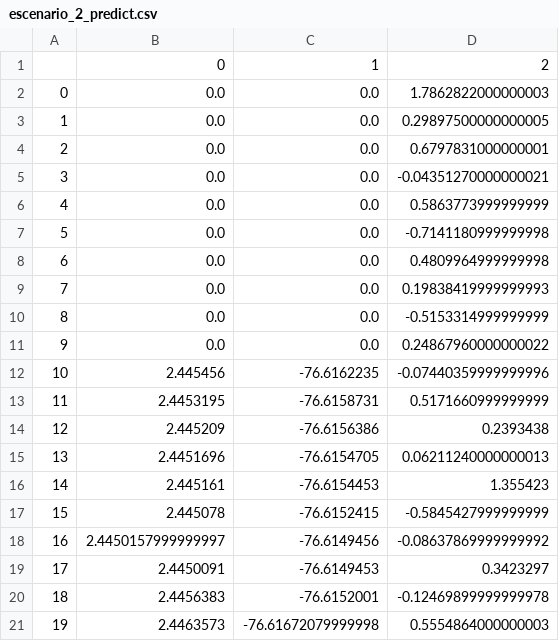
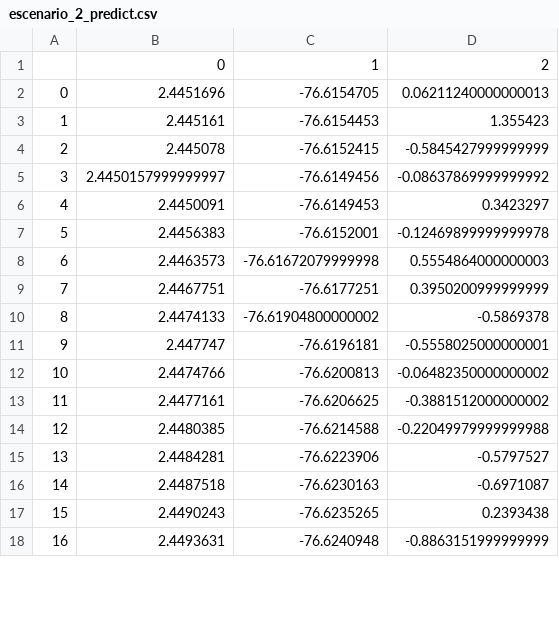
Before and after one commit to Andersson-Diaz/location_predict_LSTM_LoRa, a CSV file: escenario_2_predict.csv, drawn as a sheet; only a part is shown; the shorter side is filled out with more unchanged rows; removed rows and columns are numbered as before the commit, all else as after; the diff covers the shown part only; the diff names each change by its address in the sheet, - before the commit and + after, or states it on an @@ line.

```diff
--- a/escenario_2_predict.csv
+++ b/escenario_2_predict.csv
-row 2: 0 | 0.0 | 0.0 | 1.7862822000000003
-row 3: 1 | 0.0 | 0.0 | 0.29897500000000005
-row 4: 2 | 0.0 | 0.0 | 0.6797831000000001
-row 5: 3 | 0.0 | 0.0 | -0.04351270000000021
-row 6: 4 | 0.0 | 0.0 | 0.5863773999999999
-row 7: 5 | 0.0 | 0.0 | -0.7141180999999998
-row 8: 6 | 0.0 | 0.0 | 0.4809964999999998
-row 9: 7 | 0.0 | 0.0 | 0.19838419999999993
-row 10: 8 | 0.0 | 0.0 | -0.5153314999999999
-row 11: 9 | 0.0 | 0.0 | 0.24867960000000022
-row 12: 10 | 2.445456 | -76.6162235 | -0.07440359999999996
-row 13: 11 | 2.4453195 | -76.6158731 | 0.5171660999999999
-row 14: 12 | 2.445209 | -76.6156386 | 0.2393438
@@ column A renumbered between rows 2 and 31 @@
```
Also changed, not shown: 11 added rows, 11 removed rows and 39 edited cells elsewhere in this file, calle_5_con_lora_prediccion.csv, calle_5_sin_lora_prediccion.csv, 14 other files.
